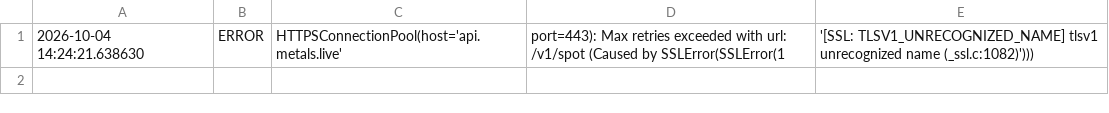
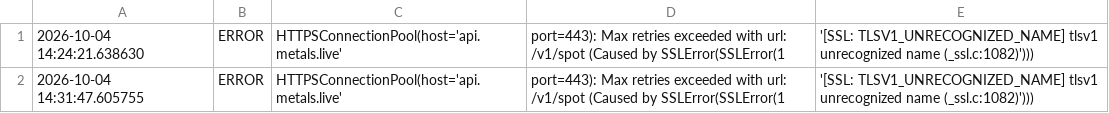
Before and after one commit to mayurkahar599-creator/Project-Genesis, a CSV file: market_data.csv, drawn as a sheet.

Commit message:
Auto-update market data

```diff
--- a/market_data.csv
+++ b/market_data.csv
@@ -1 +1,2 @@
 2026-10-04 14:24:21.638630, ERROR, HTTPSConnectionPool(host='api.metals.live', port=443): Max retries exceeded with url: /v1/spot (Caused by SSLError(SSLError(1, '[SSL: TLSV1_UNRECOGNIZED_NAME] tlsv1 unrecognized name (_ssl.c:1082)')))
+2026-10-04 14:31:47.605755, ERROR, HTTPSConnectionPool(host='api.metals.live', port=443): Max retries exceeded with url: /v1/spot (Caused by SSLError(SSLError(1, '[SSL: TLSV1_UNRECOGNIZED_NAME] tlsv1 unrecognized name (_ssl.c:1082)')))
```
